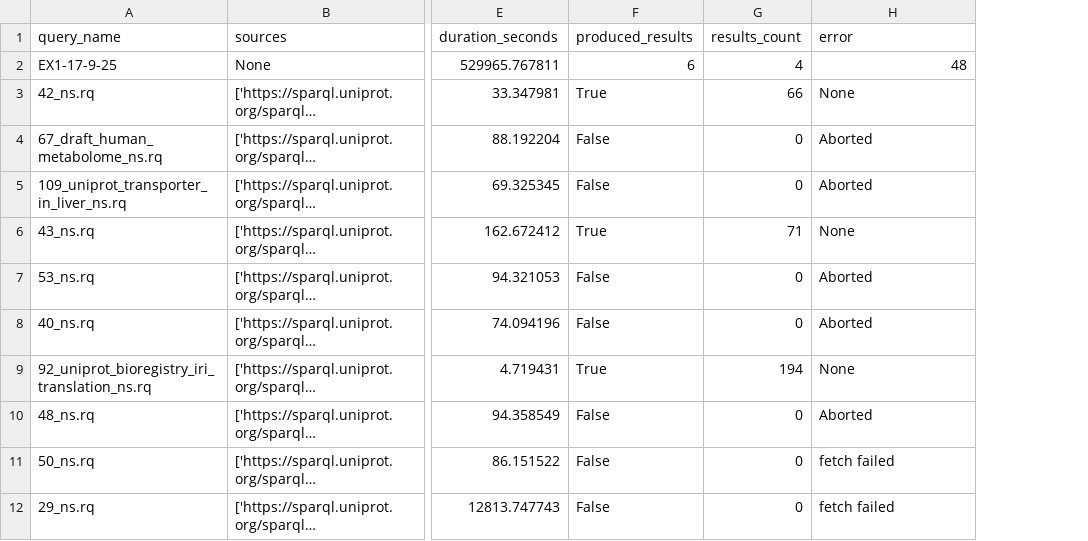
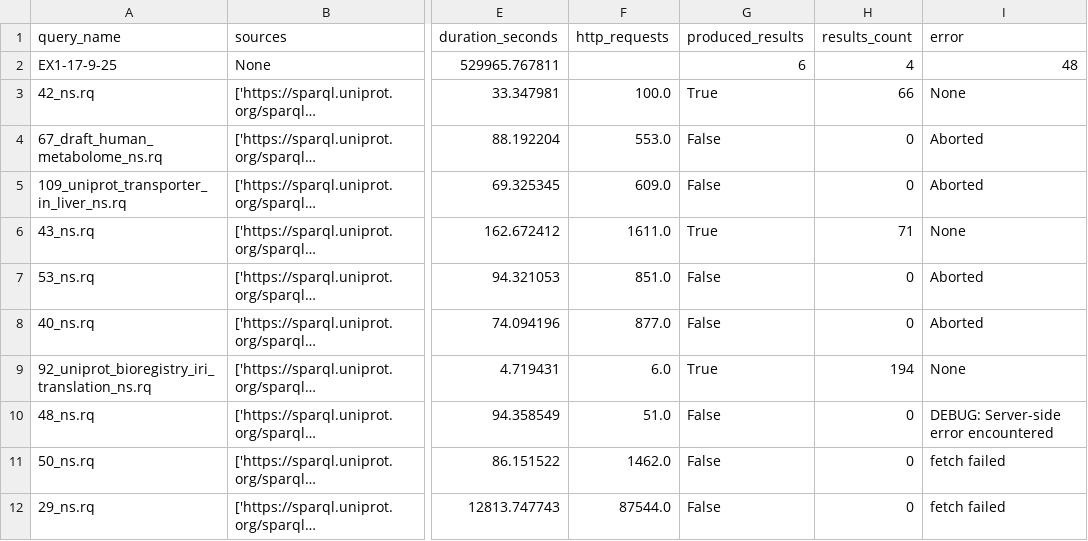
Before and after one commit to ecrum19/fed-survey-results, a CSV file: EX1-17-9-25/summary.csv, drawn as a sheet; only a part is shown, gaps mark what is left out; long unchanged cells end in …; addresses are those after the commit; the diff covers the shown part only; the diff names each change by its address in the sheet, - before the commit and + after, or states it on an @@ line.

```diff
--- a/EX1-17-9-25/summary.csv
+++ b/EX1-17-9-25/summary.csv
+column F (http_requests), rows 3-12: 100.0 | 553.0 | 609.0 | 1611.0 | 851.0 | 877.0 | 6.0 | 51.0 | 1462.0 | 87544.0
-I10 (error): Aborted
+I10 (error): DEBUG: Server-side error encountered
```
Also changed, not shown: 28 edited cells elsewhere in this file, EX2-13-10-25/summary.csv, EX3-16-10-25/summary.csv, 4 other files.
